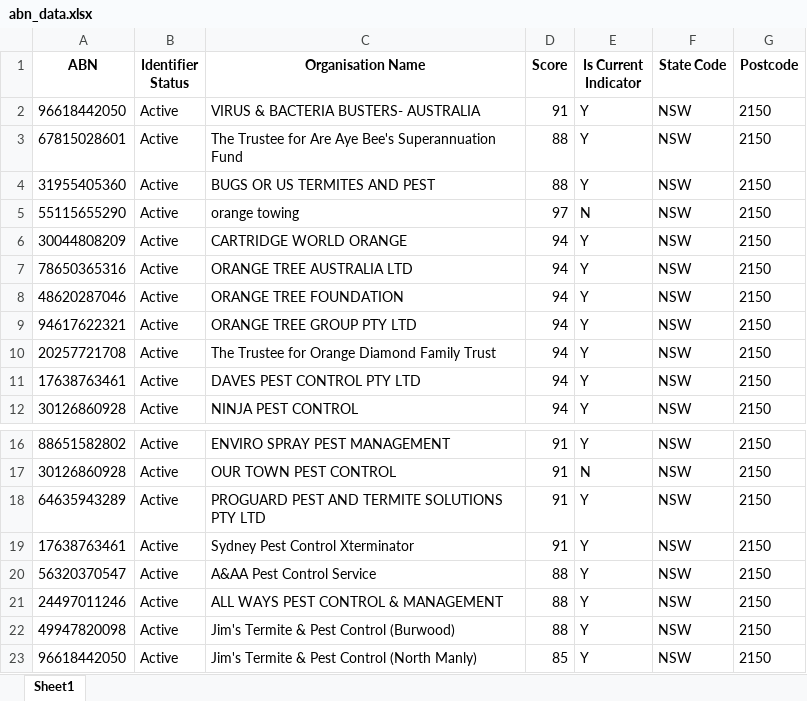
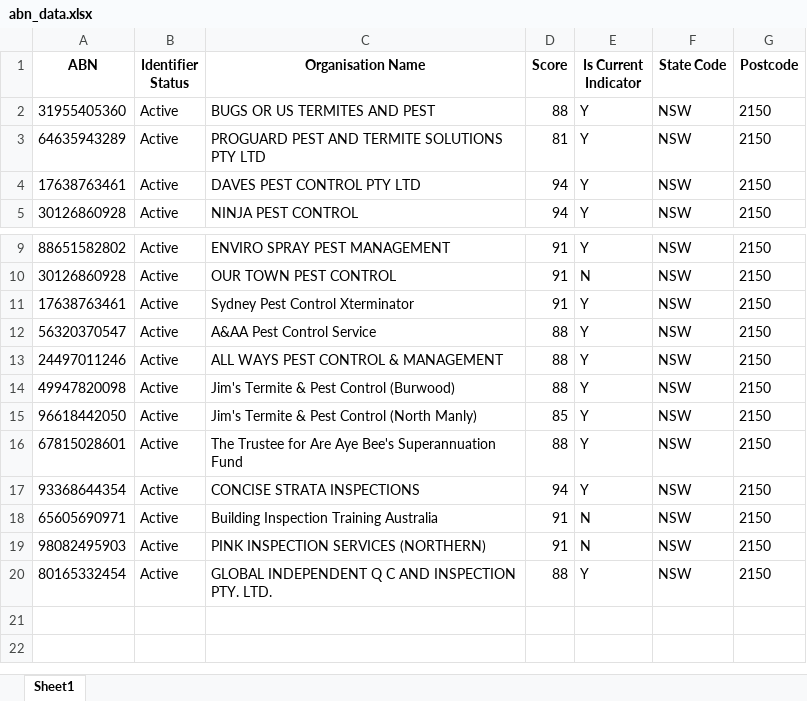
Before and after one commit to vishalraj247/ABN_Lookup_Tool, an Excel workbook: abn_data.xlsx, sheet Sheet1, drawn as a sheet; only a part is shown, gaps mark what is left out; values as stored, in another font and other column widths than the file's, no borders; removed rows and columns are numbered as before the commit, all else as after; the diff names each change by its address in the sheet, - before the commit and + after, or states it on an @@ line.

```diff
--- a/abn_data.xlsx (sheet Sheet1)
+++ b/abn_data.xlsx (sheet Sheet1)
-row 2: 96618442050 | Active | VIRUS & BACTERIA BUSTERS- AUSTRALIA | 91 | Y | NSW | 2150
-row 5: 55115655290 | Active | orange towing | 97 | N | NSW | 2150
-row 6: 30044808209 | Active | CARTRIDGE WORLD ORANGE | 94 | Y | NSW | 2150
-row 7: 78650365316 | Active | ORANGE TREE AUSTRALIA LTD | 94 | Y | NSW | 2150
-row 8: 48620287046 | Active | ORANGE TREE FOUNDATION | 94 | Y | NSW | 2150
-A3 (ABN): 94617622321
+A3 (ABN): 64635943289
-C3 (Organisation Name): ORANGE TREE GROUP PTY LTD
+C3 (Organisation Name): PROGUARD PEST AND TERMITE SOLUTIONS PTY LTD
-D3 (Score): 94
+D3 (Score): 81
-row 10: 20257721708 | Active | The Trustee for Orange Diamond Family Trust | 94 | Y | NSW | 2150
-row 18: 64635943289 | Active | PROGUARD PEST AND TERMITE SOLUTIONS PTY LTD | 91 | Y | NSW | 2150
@@ row 3 moved to row 16: 67815028601 @@
+row 17: 93368644354 | Active | CONCISE STRATA INSPECTIONS | 94 | Y | NSW | 2150
+row 18: 65605690971 | Active | Building Inspection Training Australia | 91 | N | NSW | 2150
+row 19: 98082495903 | Active | PINK INSPECTION SERVICES (NORTHERN) | 91 | N | NSW | 2150
+row 20: 80165332454 | Active | GLOBAL INDEPENDENT Q C AND INSPECTION PTY. LTD. | 88 | Y | NSW | 2150
```
Also changed, not shown: 2 other files.
